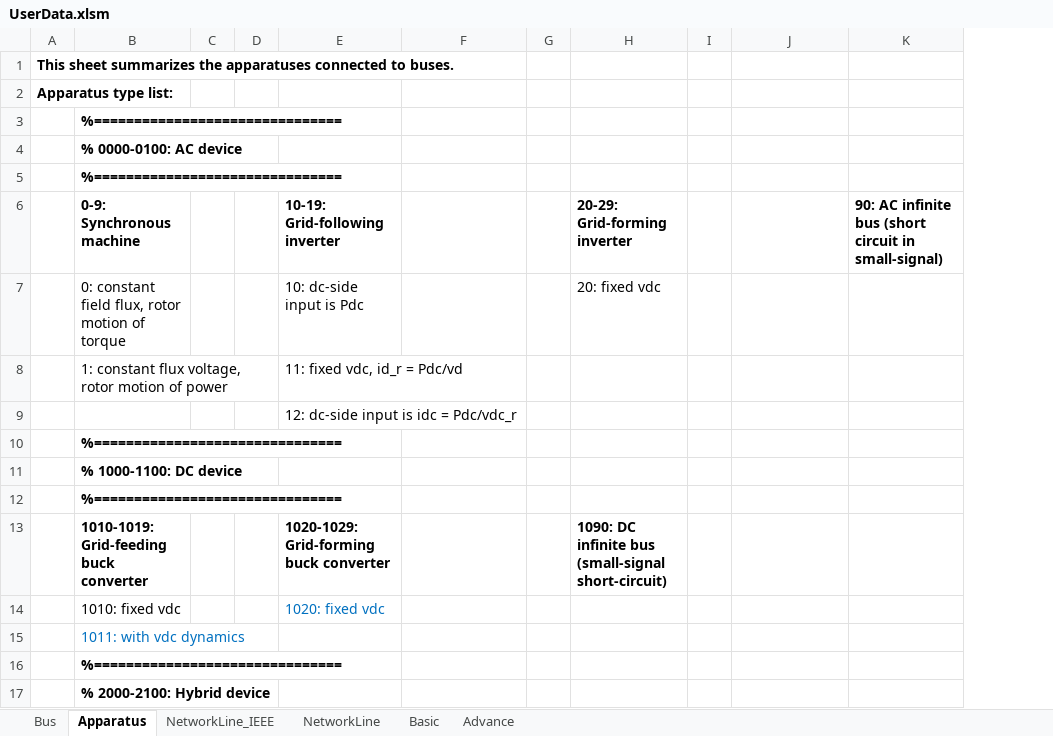
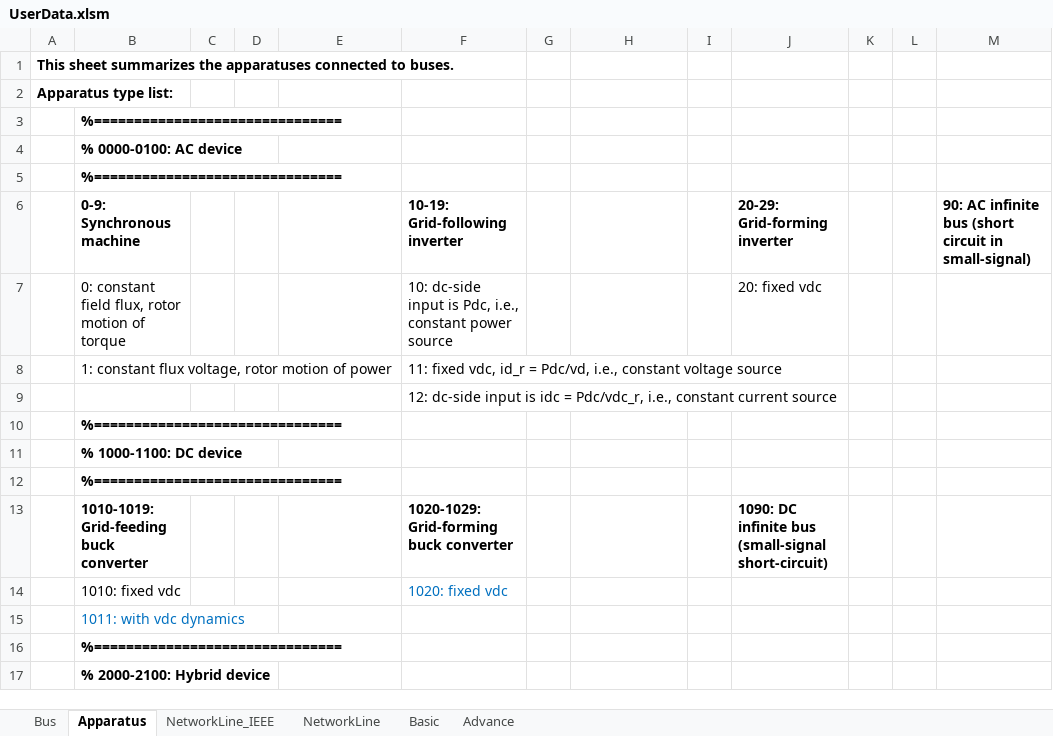
Before and after one commit to Future-Power-Networks/Simplus-Grid-Tool, an Excel workbook: UserData.xlsm, sheet Apparatus, drawn as a sheet; only a part is shown; values as stored, in another font and other column widths than the file's, no borders; removed rows and columns are numbered as before the commit, all else as after; the diff names each change by its address in the sheet, - before the commit and + after, or states it on an @@ line.

Commit message:
Update UserData
Improve comments

```diff
--- a/UserData.xlsm (sheet Apparatus)
+++ b/UserData.xlsm (sheet Apparatus)
+column K, empty
+column L, empty
-row 6:  | 0-9: Synchronous machine |  |  | 10-19: Grid-following inverter |  |  | 20-29: Grid-forming inverter |  |  | 90: AC infinite bus (short circuit in small-signal)
-row 7:  | 0: constant field flux, rotor motion of torque |  |  | 10: dc-side input is Pdc |  |  | 20: fixed vdc
-row 8:  | 1: constant flux voltage, rotor motion of power |  |  | 11: fixed vdc, id_r = Pdc/vd
-row 9:  |  |  |  | 12: dc-side input is idc = Pdc/vdc_r
+row 6:  | 0-9: Synchronous machine |  |  |  | 10-19: Grid-following inverter |  |  |  | 20-29: Grid-forming inverter |  |  | 90: AC infinite bus (short circuit in small-signal)
+row 7:  | 0: constant field flux, rotor motion of torque |  |  |  | 10: dc-side input is Pdc, i.e., constant power source |  |  |  | 20: fixed vdc
+row 8:  | 1: constant flux voltage, rotor motion of power |  |  |  | 11: fixed vdc, id_r = Pdc/vd, i.e., constant voltage source
+row 9:  |  |  |  |  | 12: dc-side input is idc = Pdc/vdc_r, i.e., constant current source
-row 13:  | 1010-1019: Grid-feeding buck converter |  |  | 1020-1029: Grid-forming buck converter |  |  | 1090: DC infinite bus (small-signal short-circuit)
-row 14:  | 1010: fixed vdc |  |  | 1020: fixed vdc
+row 13:  | 1010-1019: Grid-feeding buck converter |  |  |  | 1020-1029: Grid-forming buck converter |  |  |  | 1090: DC infinite bus (small-signal short-circuit)
+row 14:  | 1010: fixed vdc |  |  |  | 1020: fixed vdc
```
Also changed, not shown: 1 other file.
